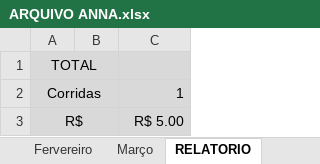
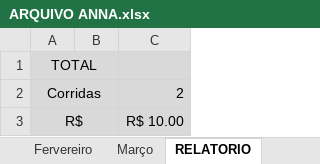
Before and after one commit to DanielGermanosilva/CORRIDAS, an Excel workbook: ARQUIVO ANNA.xlsx, sheet RELATORIO, drawn as a sheet; values as stored, in another font and other column widths than the file's, no borders; the diff names each change by its address in the sheet, - before the commit and + after, or states it on an @@ line.

```diff
--- a/ARQUIVO ANNA.xlsx (sheet RELATORIO)
+++ b/ARQUIVO ANNA.xlsx (sheet RELATORIO)
-C2: 1
+C2: 2
-C3: R$ 5.00
+C3: R$ 10.00
```
Also changed, not shown: sheet Março.
